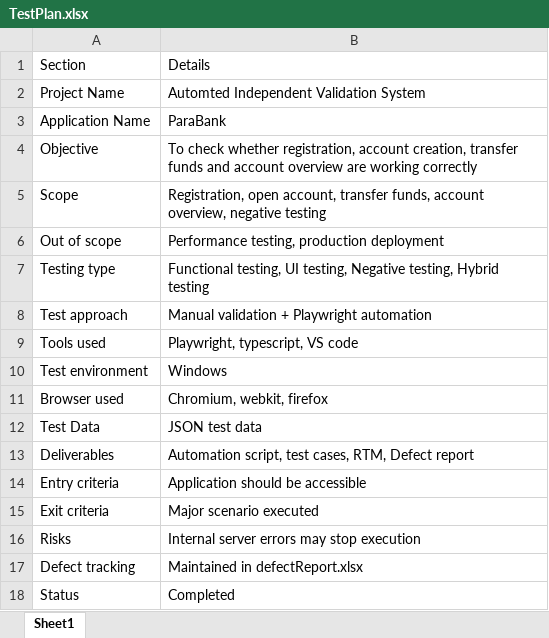
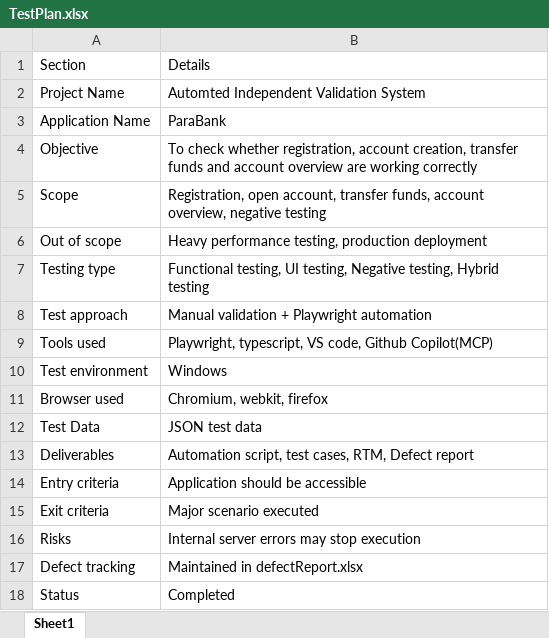
Before and after one commit to ShrutiJaiswal29/Playwright_Project, an Excel workbook: docs/TestPlan.xlsx, sheet Sheet1, drawn as a sheet; values as stored, in another font and other column widths than the file's, no borders; the diff names each change by its address in the sheet, - before the commit and + after, or states it on an @@ line.

```diff
--- a/docs/TestPlan.xlsx (sheet Sheet1)
+++ b/docs/TestPlan.xlsx (sheet Sheet1)
-B6: Performance testing, production deployment
+B6: Heavy performance testing, production deployment
-B9: Playwright, typescript, VS code
+B9: Playwright, typescript, VS code, Github Copilot(MCP)
```
Also changed, not shown: docs/DefectReport.xlsx, docs/RTM.xlsx, 28 other files.
